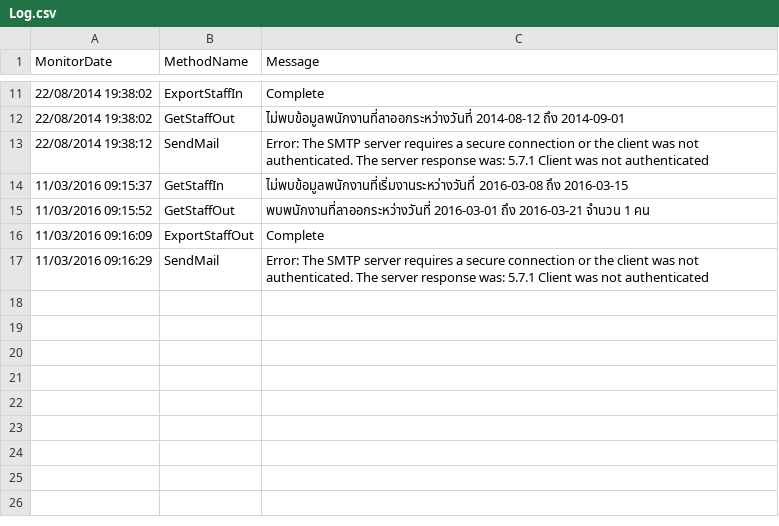
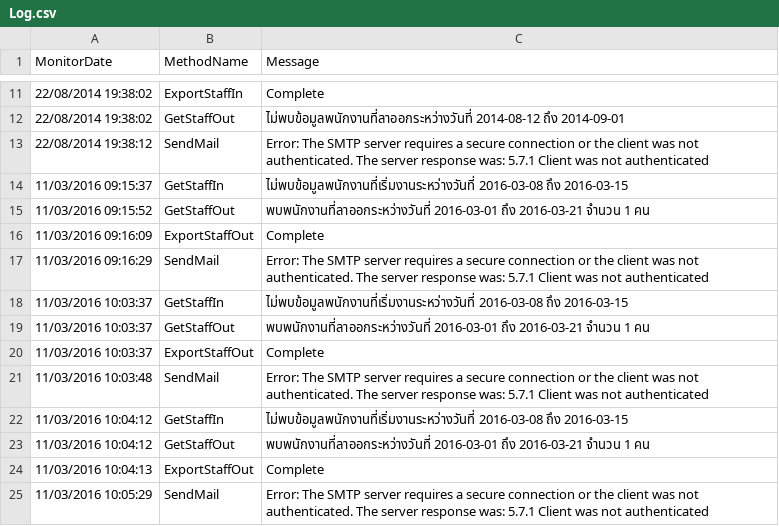
Before and after one commit to oofdui/EmployeeMonitoring, a CSV file: EmployeeMonitoring/bin/Debug/Log/Log.csv, drawn as a sheet; only a part is shown, gaps mark what is left out; the diff names each change by its address in the sheet, - before the commit and + after, or states it on an @@ line.

```diff
--- a/EmployeeMonitoring/bin/Debug/Log/Log.csv
+++ b/EmployeeMonitoring/bin/Debug/Log/Log.csv
+row 18: 11/03/2016 10:03:37 | GetStaffIn | ไม่พบข้อมูลพนักงานที่เริ่มงานระหว่างวันที่ 2016-03-08 ถึง 2016-03-15
+row 19: 11/03/2016 10:03:37 | GetStaffOut | พบพนักงานที่ลาออกระหว่างวันที่ 2016-03-01 ถึง 2016-03-21 จำนวน 1 คน
+row 20: 11/03/2016 10:03:37 | ExportStaffOut | Complete
+row 21: 11/03/2016 10:03:48 | SendMail | Error: The SMTP server requires a secure connection or the client was not authenticated. The server response was: 5.7.1 Client was not authenticated
+row 22: 11/03/2016 10:04:12 | GetStaffIn | ไม่พบข้อมูลพนักงานที่เริ่มงานระหว่างวันที่ 2016-03-08 ถึง 2016-03-15
+row 23: 11/03/2016 10:04:12 | GetStaffOut | พบพนักงานที่ลาออกระหว่างวันที่ 2016-03-01 ถึง 2016-03-21 จำนวน 1 คน
+row 24: 11/03/2016 10:04:13 | ExportStaffOut | Complete
+row 25: 11/03/2016 10:05:29 | SendMail | Error: The SMTP server requires a secure connection or the client was not authenticated. The server response was: 5.7.1 Client was not authenticated
```
Also changed, not shown: 5 other files.
